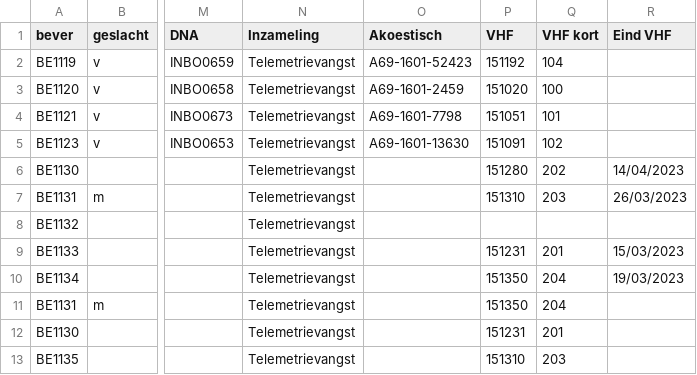
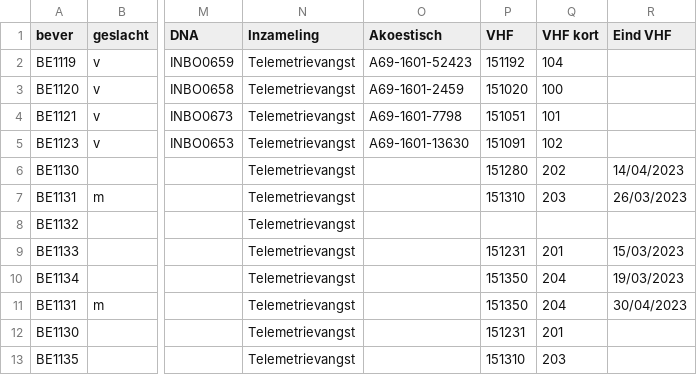
Before and after one commit to Fhuysent/Bever_gedragstudie, a CSV file: Lokeren/Input/Bevers_Lokeren.csv, drawn as a sheet; only a part is shown, gaps mark what is left out; the diff names each change by its address in the sheet, - before the commit and + after, or states it on an @@ line.

```diff
--- a/Lokeren/Input/Bevers_Lokeren.csv
+++ b/Lokeren/Input/Bevers_Lokeren.csv
-R11 (Eind VHF): (empty)
+R11 (Eind VHF): 30/04/2023
```
Also changed, not shown: Lokeren/Input/Telemetrie/Telemetrie.csv, 5 other files.
